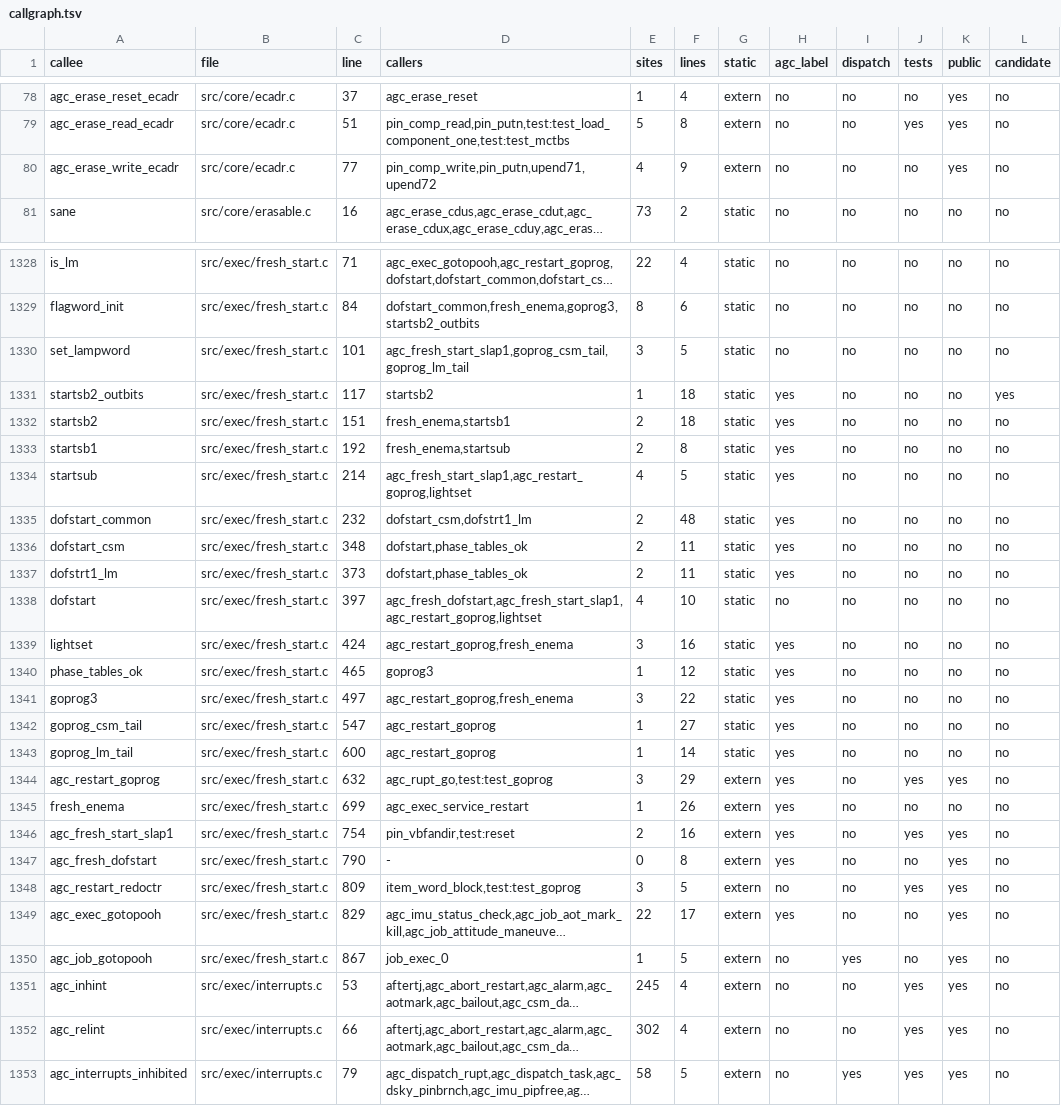
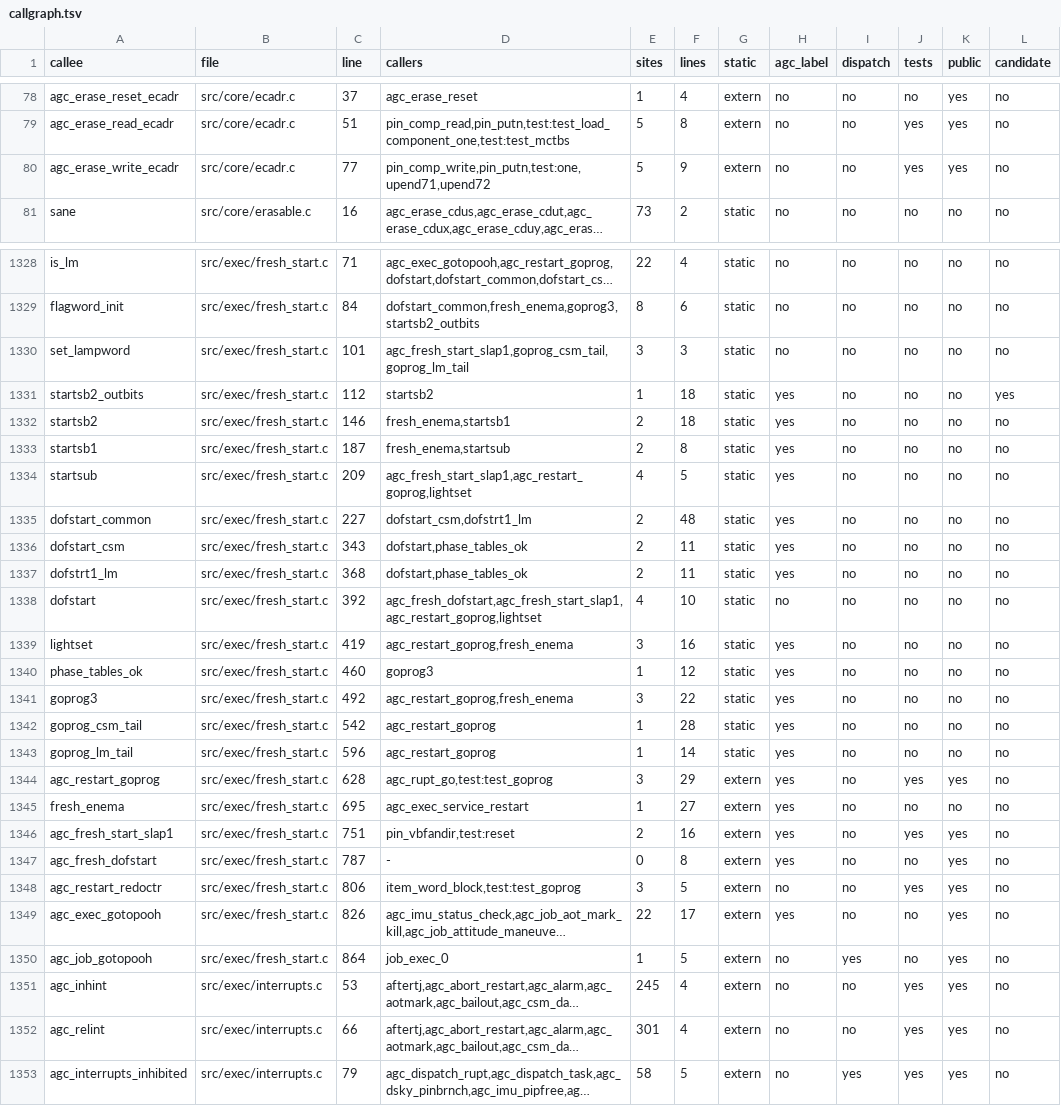
Before and after one commit to bobjoe400/apollo-c, a TSV file: docs/overview/callgraph.tsv, drawn as a sheet; only a part is shown, gaps mark what is left out; long unchanged cells end in …; the diff covers the shown part only; the diff names each change by its address in the sheet, - before the commit and + after, or states it on an @@ line.

```diff
--- a/docs/overview/callgraph.tsv
+++ b/docs/overview/callgraph.tsv
-D80 (callers): pin_comp_write,pin_putn,upend71,upend72
+D80 (callers): pin_comp_write,pin_putn,test:one,upend71,upend72
-E80 (sites): 4
+E80 (sites): 5
-J80 (tests): no
+J80 (tests): yes
-F1330 (lines): 5
+F1330 (lines): 3
-C1331 (line): 117
+C1331 (line): 112
-C1332 (line): 151
+C1332 (line): 146
-C1333 (line): 192
+C1333 (line): 187
-C1334 (line): 214
+C1334 (line): 209
-C1335 (line): 232
+C1335 (line): 227
-C1336 (line): 348
+C1336 (line): 343
-C1337 (line): 373
+C1337 (line): 368
-C1338 (line): 397
+C1338 (line): 392
-C1339 (line): 424
+C1339 (line): 419
-C1340 (line): 465
+C1340 (line): 460
-C1341 (line): 497
+C1341 (line): 492
-C1342 (line): 547
+C1342 (line): 542
-F1342 (lines): 27
+F1342 (lines): 28
-C1343 (line): 600
+C1343 (line): 596
-C1344 (line): 632
+C1344 (line): 628
-C1345 (line): 699
+C1345 (line): 695
-F1345 (lines): 26
+F1345 (lines): 27
-C1346 (line): 754
+C1346 (line): 751
-C1347 (line): 790
+C1347 (line): 787
-C1348 (line): 809
+C1348 (line): 806
-C1349 (line): 829
+C1349 (line): 826
-C1350 (line): 867
+C1350 (line): 864
-E1352 (sites): 302
+E1352 (sites): 301
```
Also changed, not shown: 136 edited cells elsewhere in this file, docs/overview/collapse_candidates.tsv, 31 other files.
